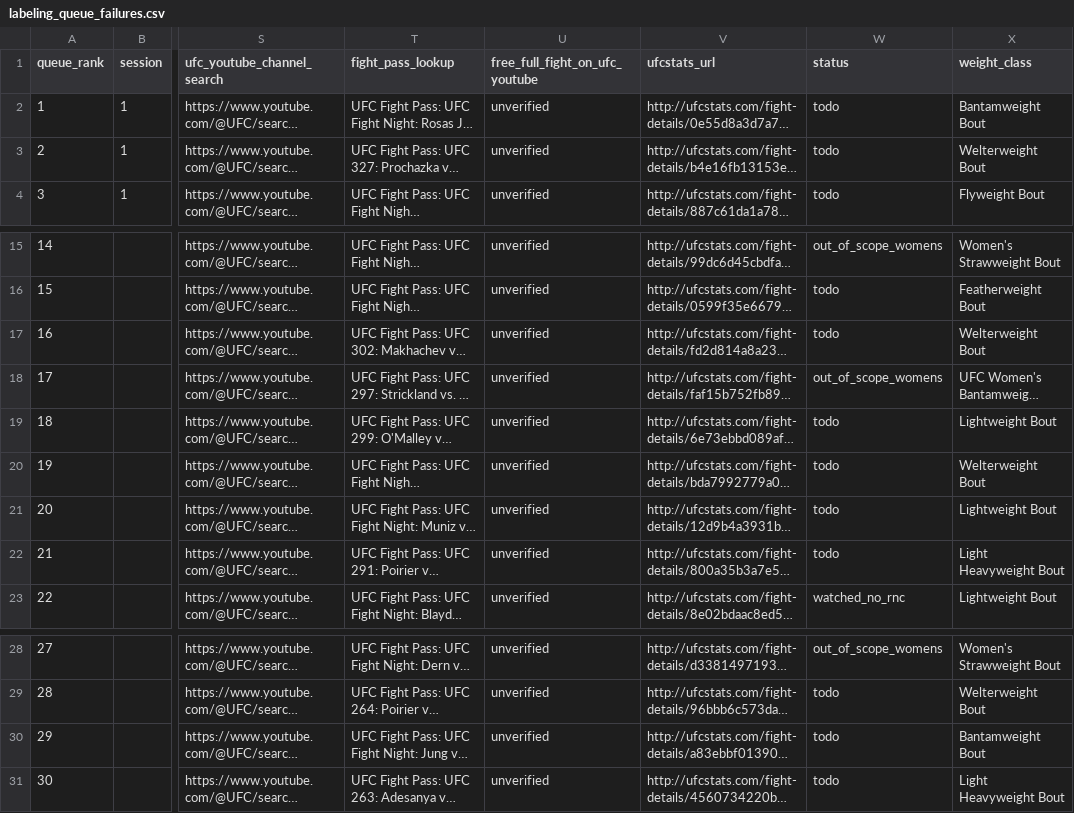
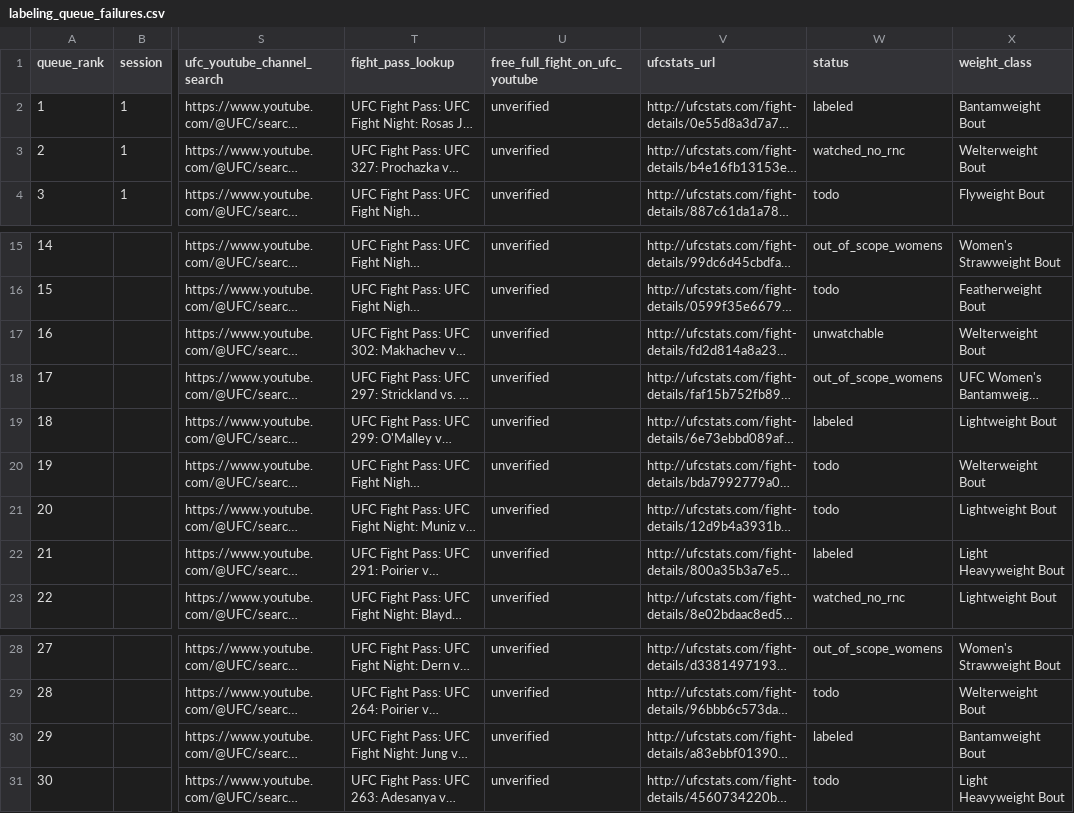
Before and after one commit to NathanielBierig/RNCV, a CSV file: phase3_labels/labeling_queue_failures.csv, drawn as a sheet; only a part is shown, gaps mark what is left out; long unchanged cells end in …; the diff names each change by its address in the sheet, - before the commit and + after, or states it on an @@ line.

```diff
--- a/phase3_labels/labeling_queue_failures.csv
+++ b/phase3_labels/labeling_queue_failures.csv
-W2 (status): todo
+W2 (status): labeled
-W3 (status): todo
+W3 (status): watched_no_rnc
-W17 (status): todo
+W17 (status): unwatchable
-W19 (status): todo
+W19 (status): labeled
-W22 (status): todo
+W22 (status): labeled
-W30 (status): todo
+W30 (status): labeled
```
Also changed, not shown: phase3_labels/labeling_queue_long.csv.
